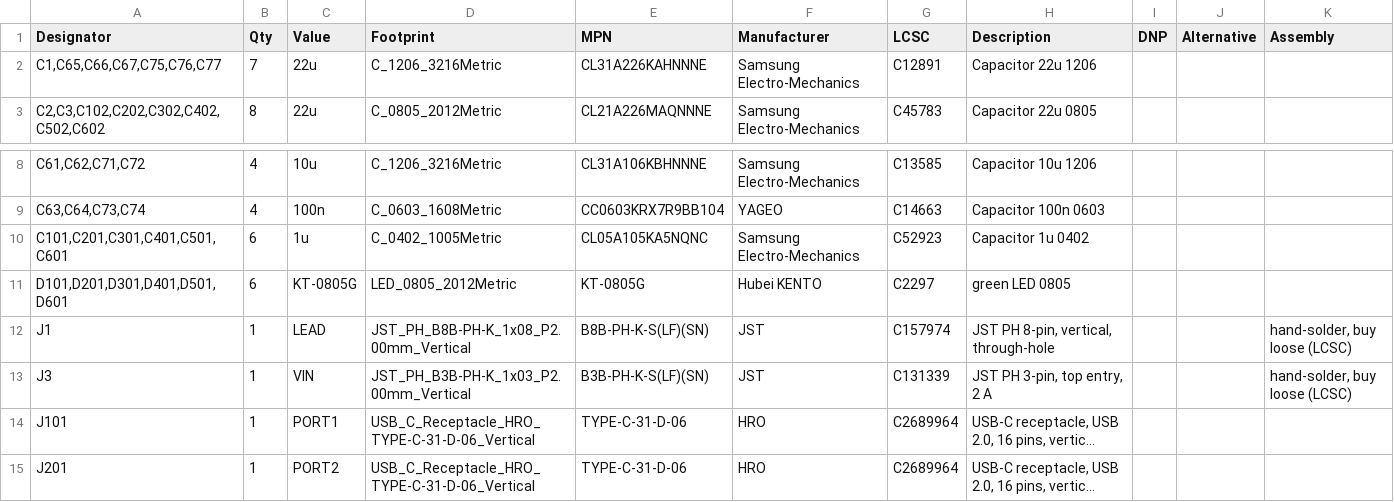
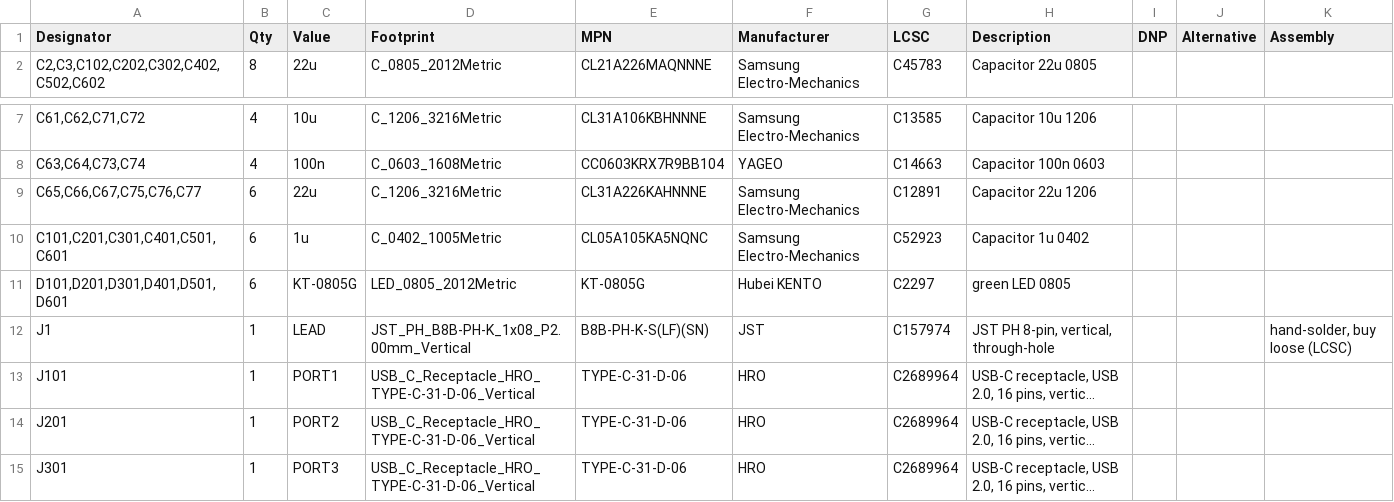
Before and after one commit to kartben/hw-testing-rack, a CSV file: electronics/data-port-x6/data-port-x6-bom.csv, drawn as a sheet; only a part is shown, gaps mark what is left out; the shorter side is filled out with more unchanged rows; long unchanged cells end in …; removed rows and columns are numbered as before the commit, all else as after; the diff names each change by its address in the sheet, - before the commit and + after, or states it on an @@ line.

```diff
--- a/electronics/data-port-x6/data-port-x6-bom.csv
+++ b/electronics/data-port-x6/data-port-x6-bom.csv
-row 2: C1,C65,C66,C67,C75,C76,C77 | 7 | 22u | C_1206_3216Metric | CL31A226KAHNNNE | Samsung Electro-Mechanics | C12891 | Capacitor 22u 1206
+row 9: C65,C66,C67,C75,C76,C77 | 6 | 22u | C_1206_3216Metric | CL31A226KAHNNNE | Samsung Electro-Mechanics | C12891 | Capacitor 22u 1206
-row 13: J3 | 1 | VIN | JST_PH_B3B-PH-K_1x03_P2.00mm_Vertical | B3B-PH-K-S(LF)(SN) | JST | C131339 | JST PH 3-pin, top entry, 2 A |  |  | hand-solder, buy loose (LCSC)
```
Also changed, not shown: electronics/data-port-x6/fab/data-port-x6-bom-jlcpcb.csv, electronics/data-port-x6/fab/data-port-x6-cpl-jlcpcb.csv, 13 other files.
